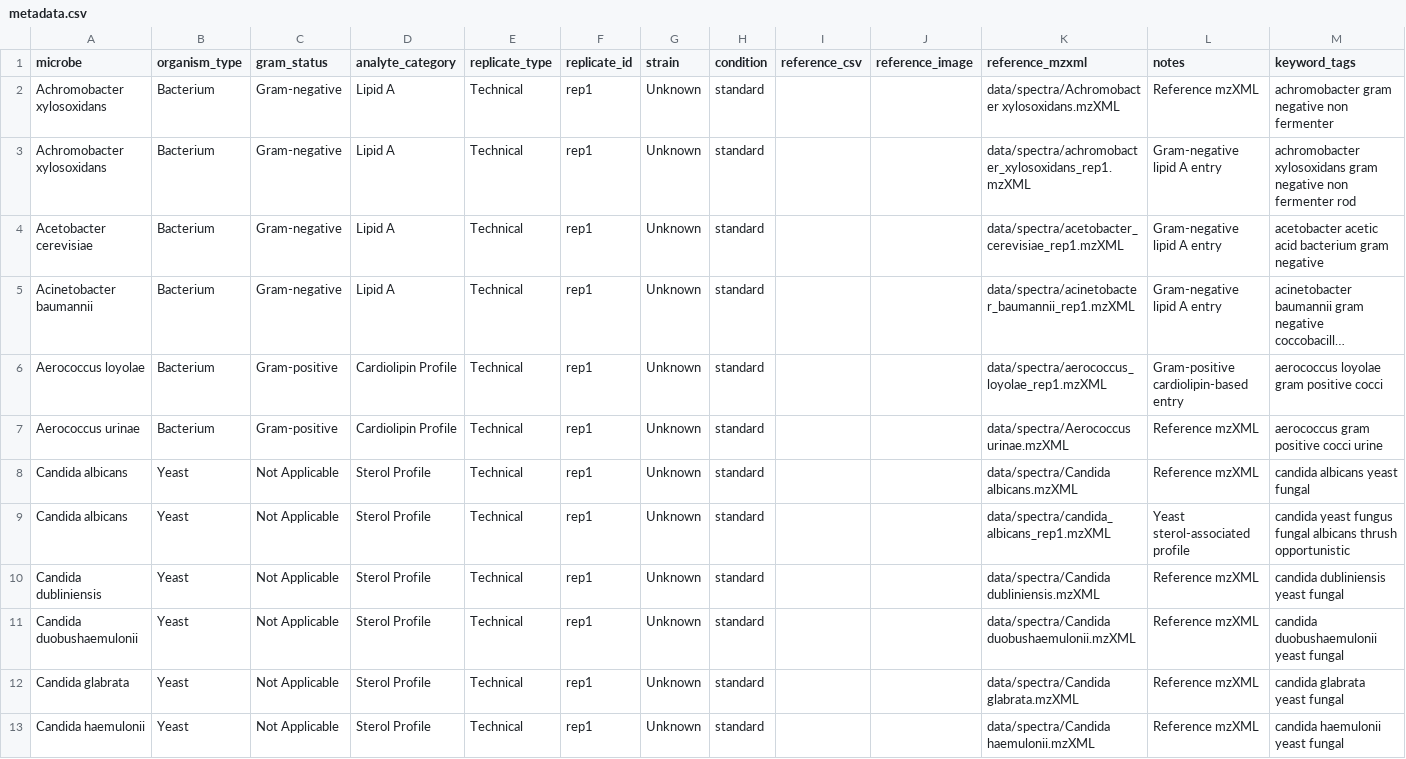
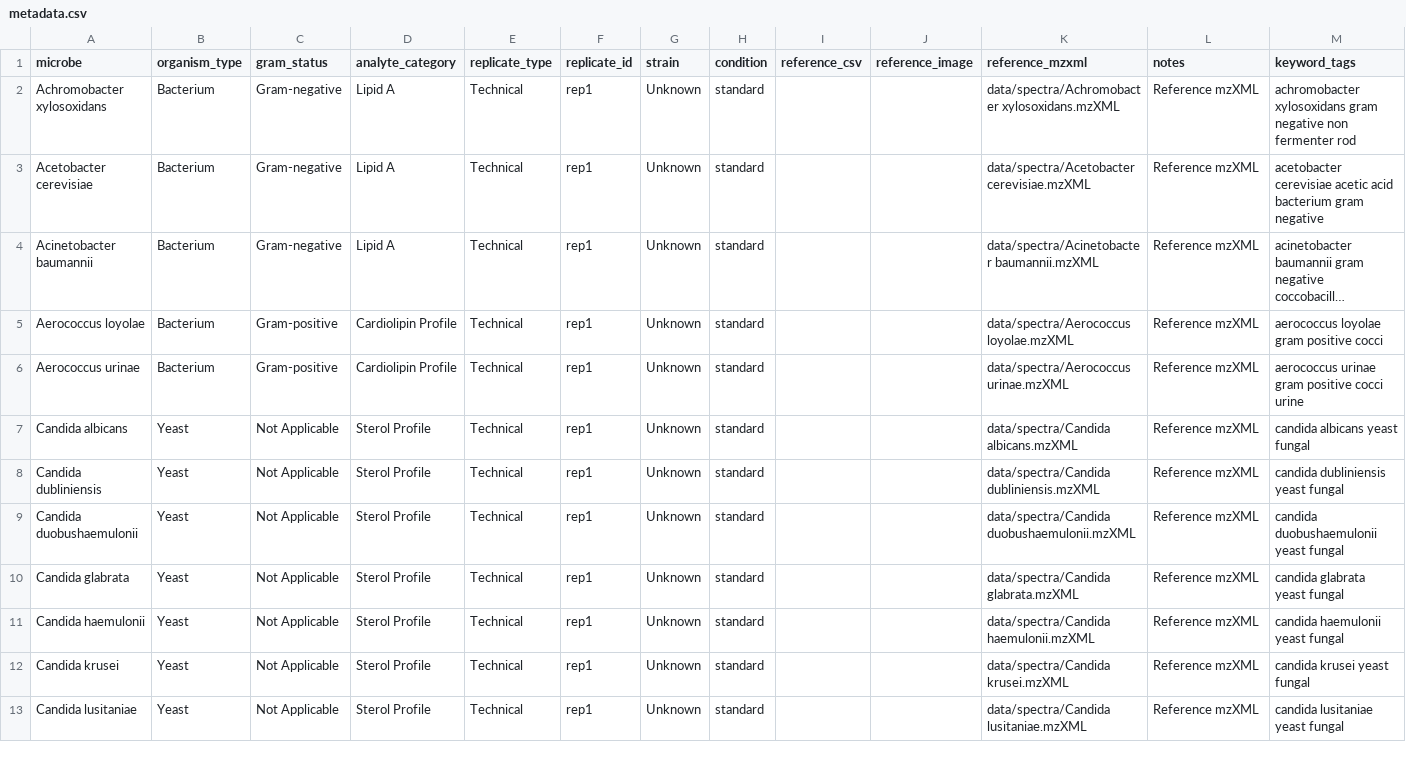
Before and after one commit to modata-analytics/spectra-library, a CSV file: data/metadata.csv, drawn as a sheet; only a part is shown; the shorter side is filled out with more unchanged rows; long unchanged cells end in …; removed rows and columns are numbered as before the commit, all else as after; the diff covers the shown part only; the diff names each change by its address in the sheet, - before the commit and + after, or states it on an @@ line.

```diff
--- a/data/metadata.csv
+++ b/data/metadata.csv
-M2 (keyword_tags): achromobacter gram negative non fermenter
+M2 (keyword_tags): achromobacter xylosoxidans gram negative non fermenter rod
-row 3: Achromobacter xylosoxidans | Bacterium | Gram-negative | Lipid A | Technical | rep1 | Unknown | standard |  |  | data/spectra/achromobacter_xylosoxidans_rep1.mzXML | Gram-negative lipid A entry | achromobacter xylosoxidans gram negative non fermenter rod
-K3 (reference_mzxml): data/spectra/acetobacter_cerevisiae_rep1.mzXML
+K3 (reference_mzxml): data/spectra/Acetobacter cerevisiae.mzXML
-L3:L4 (notes): Gram-negative lipid A entry
+L3:L4 (notes): Reference mzXML
-M3 (keyword_tags): acetobacter acetic acid…
+M3 (keyword_tags): acetobacter cerevisiae acetic acid…
-K4 (reference_mzxml): data/spectra/acinetobacter_baumannii_rep1.mzXML
+K4 (reference_mzxml): data/spectra/Acinetobacter baumannii.mzXML
-K5 (reference_mzxml): data/spectra/aerococcus_loyolae_rep1.mzXML
+K5 (reference_mzxml): data/spectra/Aerococcus loyolae.mzXML
-L5 (notes): Gram-positive cardiolipin-based entry
+L5 (notes): Reference mzXML
-M6 (keyword_tags): aerococcus gram positive cocci urine
+M6 (keyword_tags): aerococcus urinae gram positive cocci urine
-row 9: Candida albicans | Yeast | Not Applicable | Sterol Profile | Technical | rep1 | Unknown | standard |  |  | data/spectra/candida_albicans_rep1.mzXML | Yeast sterol-associated profile | candida yeast fungus fungal albicans thrush opportunistic
```
Also changed, not shown: 8 removed rows and 55 edited cells elsewhere in this file, 10 other files.
